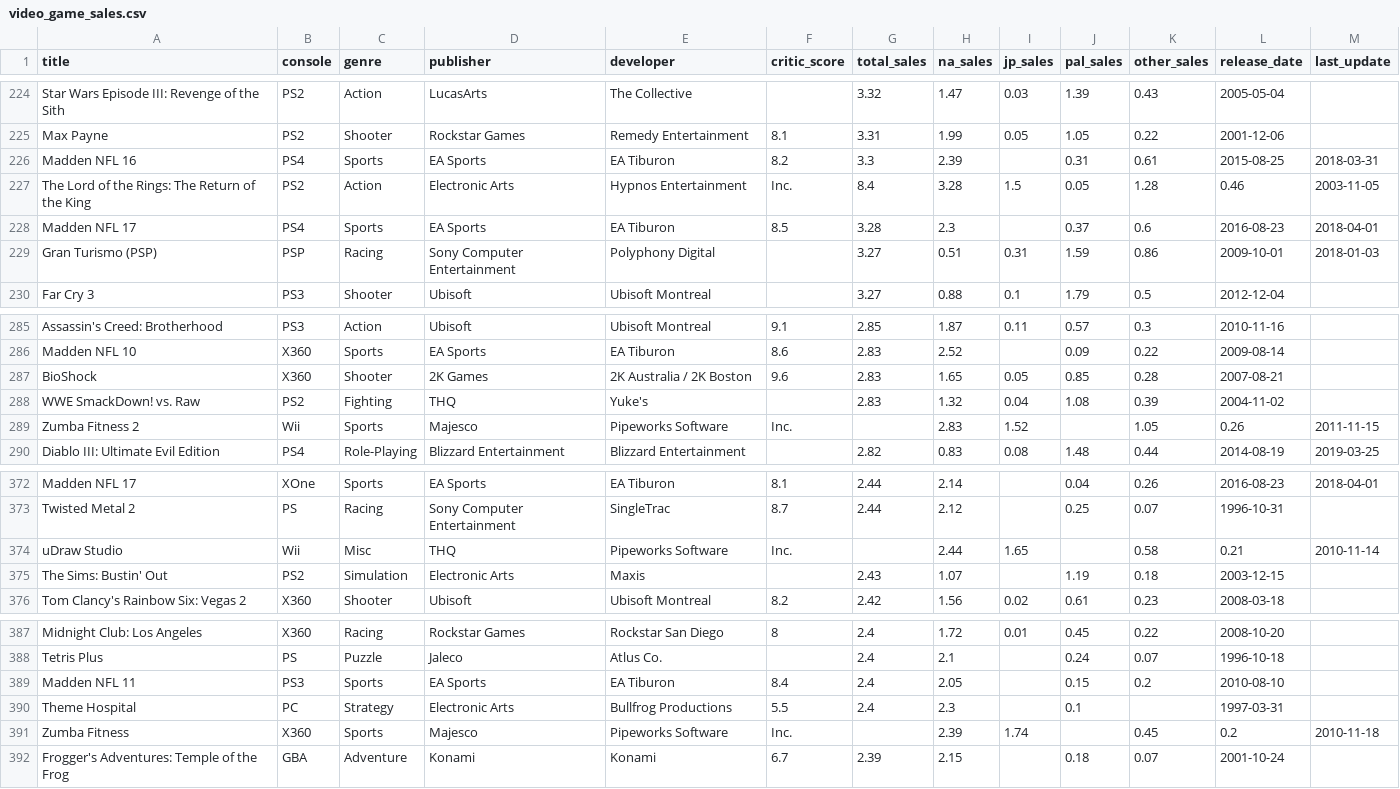
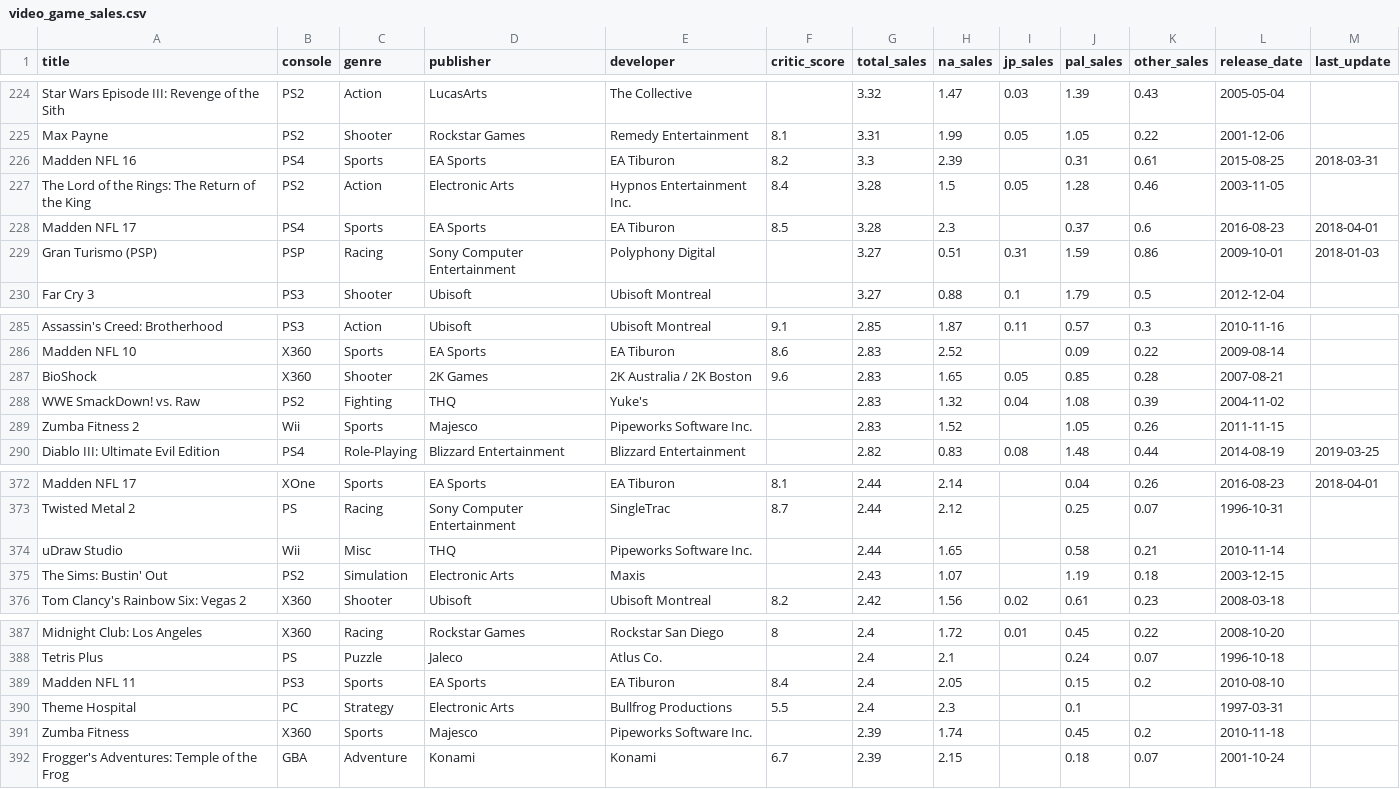
Before and after one commit to sbrown-advocatus/python-copilot-training, a CSV file: data/video_game_sales.csv, drawn as a sheet; only a part is shown, gaps mark what is left out.

Commit message:
Fix csv sample data

```diff
--- a/data/video_game_sales.csv
+++ b/data/video_game_sales.csv
@@ -226,3 +226,3 @@ Max Payne,PS2,Shooter,Rockstar Games,Remedy Entertainment,8.1,3.31,1.99,0.05,1.0
 Madden NFL 16,PS4,Sports,EA Sports,EA Tiburon,8.2,3.3,2.39,,0.31,0.61,2015-08-25,2018-03-31
-The Lord of the Rings: The Return of the King,PS2,Action,Electronic Arts,Hypnos Entertainment, Inc.,8.4,3.28,1.5,0.05,1.28,0.46,2003-11-05,
+The Lord of the Rings: The Return of the King,PS2,Action,Electronic Arts,Hypnos Entertainment Inc.,8.4,3.28,1.5,0.05,1.28,0.46,2003-11-05,
 Madden NFL 17,PS4,Sports,EA Sports,EA Tiburon,8.5,3.28,2.3,,0.37,0.6,2016-08-23,2018-04-01
@@ -288,3 +288,3 @@ BioShock,X360,Shooter,2K Games,2K Australia / 2K Boston,9.6,2.83,1.65,0.05,0.85,
 WWE SmackDown! vs. Raw,PS2,Fighting,THQ,Yuke's,,2.83,1.32,0.04,1.08,0.39,2004-11-02,
-Zumba Fitness 2,Wii,Sports,Majesco,Pipeworks Software, Inc.,,2.83,1.52,,1.05,0.26,2011-11-15,
+Zumba Fitness 2,Wii,Sports,Majesco,Pipeworks Software Inc.,,2.83,1.52,,1.05,0.26,2011-11-15,
 Diablo III: Ultimate Evil Edition,PS4,Role-Playing,Blizzard Entertainment,Blizzard Entertainment,,2.82,0.83,0.08,1.48,0.44,2014-08-19,2019-03-25
@@ -373,3 +373,3 @@ Madden NFL 17,XOne,Sports,EA Sports,EA Tiburon,8.1,2.44,2.14,,0.04,0.26,2016-08-
 Twisted Metal 2,PS,Racing,Sony Computer Entertainment,SingleTrac,8.7,2.44,2.12,,0.25,0.07,1996-10-31,
-uDraw Studio,Wii,Misc,THQ,Pipeworks Software, Inc.,,2.44,1.65,,0.58,0.21,2010-11-14,
+uDraw Studio,Wii,Misc,THQ,Pipeworks Software Inc.,,2.44,1.65,,0.58,0.21,2010-11-14,
 The Sims: Bustin' Out,PS2,Simulation,Electronic Arts,Maxis,,2.43,1.07,,1.19,0.18,2003-12-15,
@@ -390,3 +390,3 @@ Madden NFL 11,PS3,Sports,EA Sports,EA Tiburon,8.4,2.4,2.05,,0.15,0.2,2010-08-10,
 Theme Hospital,PC,Strategy,Electronic Arts,Bullfrog Productions,5.5,2.4,2.3,,0.1,,1997-03-31,
-Zumba Fitness,X360,Sports,Majesco,Pipeworks Software, Inc.,,2.39,1.74,,0.45,0.2,2010-11-18,
+Zumba Fitness,X360,Sports,Majesco,Pipeworks Software Inc.,,2.39,1.74,,0.45,0.2,2010-11-18,
 Frogger's Adventures: Temple of the Frog,GBA,Adventure,Konami,Konami,6.7,2.39,2.15,,0.18,0.07,2001-10-24,
```
